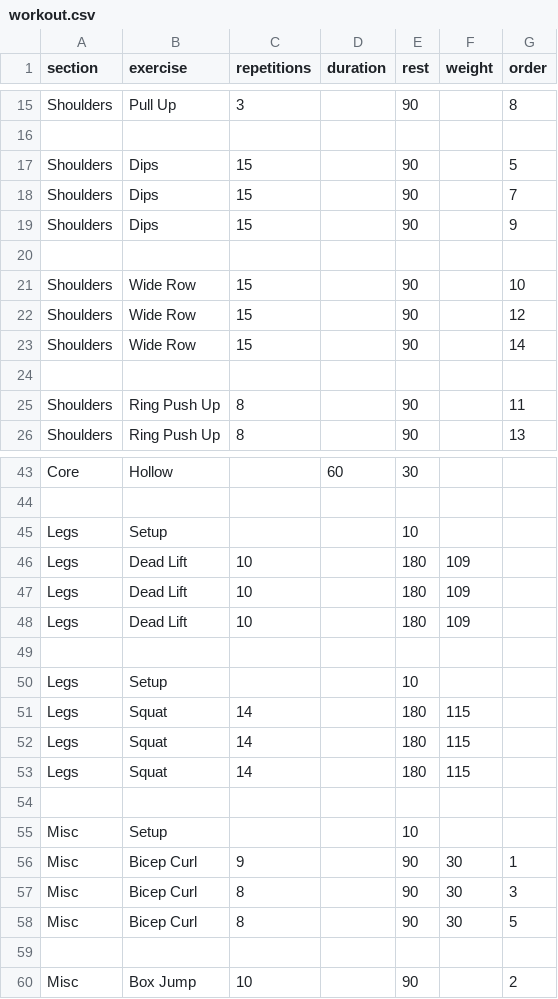
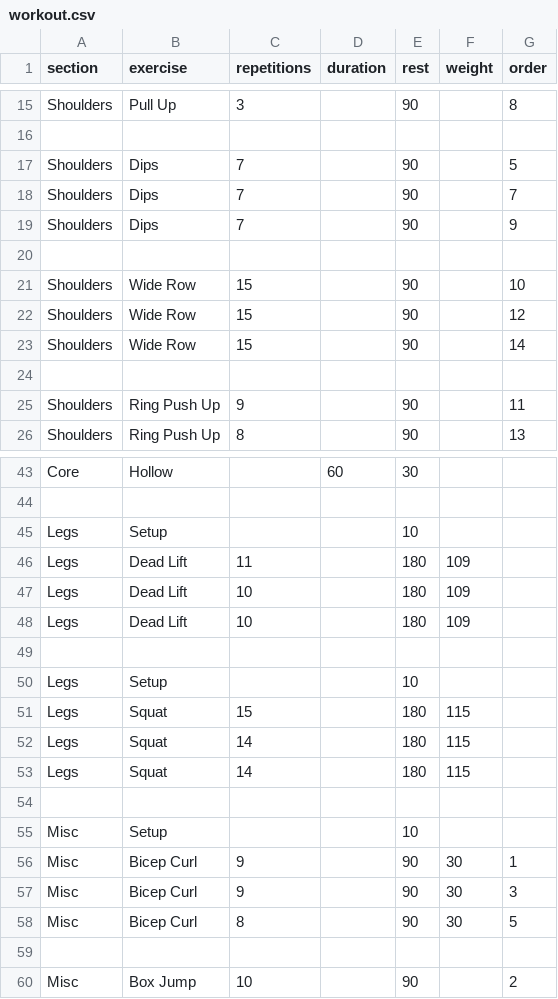
Before and after one commit to larioj/workout, a CSV file: workout.csv, drawn as a sheet; only a part is shown, gaps mark what is left out.

Commit message:
Update workout.csv

```diff
--- a/workout.csv
+++ b/workout.csv
@@ -16,5 +16,5 @@ Shoulders,Pull Up,3,,90,,8
 
-Shoulders,Dips,15,,90,,5
-Shoulders,Dips,15,,90,,7
-Shoulders,Dips,15,,90,,9
+Shoulders,Dips,7,,90,,5
+Shoulders,Dips,7,,90,,7
+Shoulders,Dips,7,,90,,9
 
@@ -24,3 +24,3 @@ Shoulders,Wide Row,15,,90,,14
 
-Shoulders,Ring Push Up,8,,90,,11
+Shoulders,Ring Push Up,9,,90,,11
 Shoulders,Ring Push Up,8,,90,,13
@@ -45,3 +45,3 @@ Core,Hollow,,60,30,,
 Legs,Setup,,,10,,
-Legs,Dead Lift,10,,180,109,
+Legs,Dead Lift,11,,180,109,
 Legs,Dead Lift,10,,180,109,
@@ -50,3 +50,3 @@ Legs,Dead Lift,10,,180,109,
 Legs,Setup,,,10,,
-Legs,Squat,14,,180,115,
+Legs,Squat,15,,180,115,
 Legs,Squat,14,,180,115,
@@ -56,3 +56,3 @@ Misc,Setup,,,10,,
 Misc,Bicep Curl,9,,90,30,1
-Misc,Bicep Curl,8,,90,30,3
+Misc,Bicep Curl,9,,90,30,3
 Misc,Bicep Curl,8,,90,30,5
```
